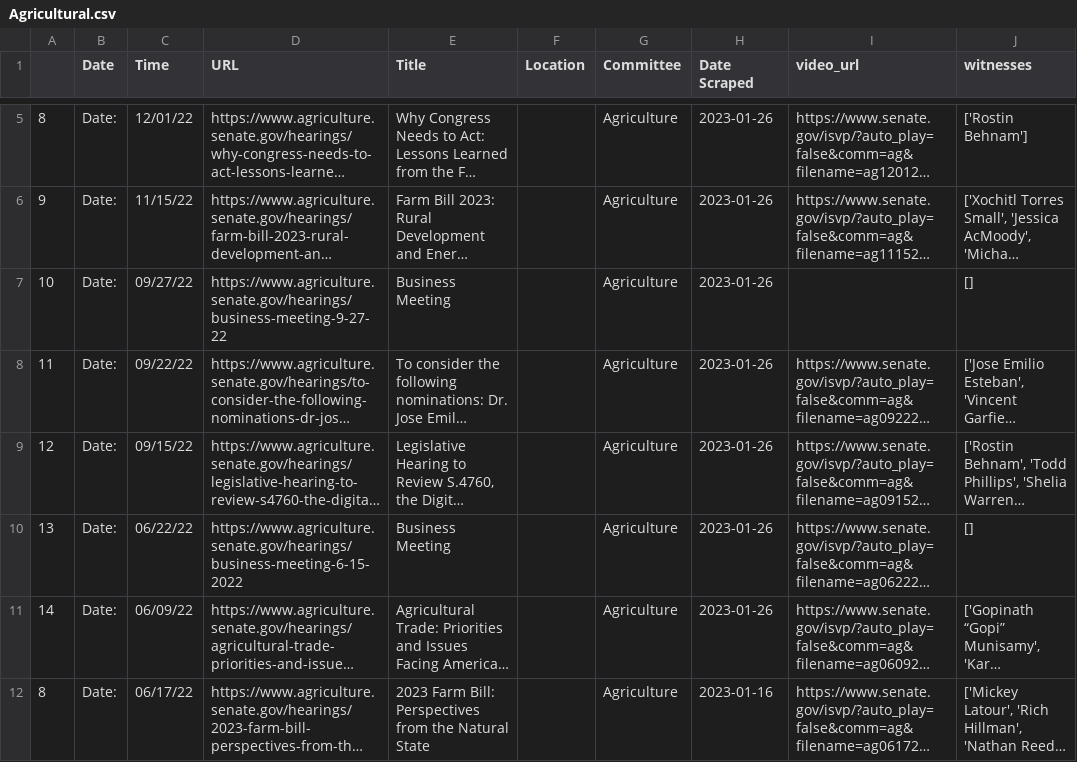
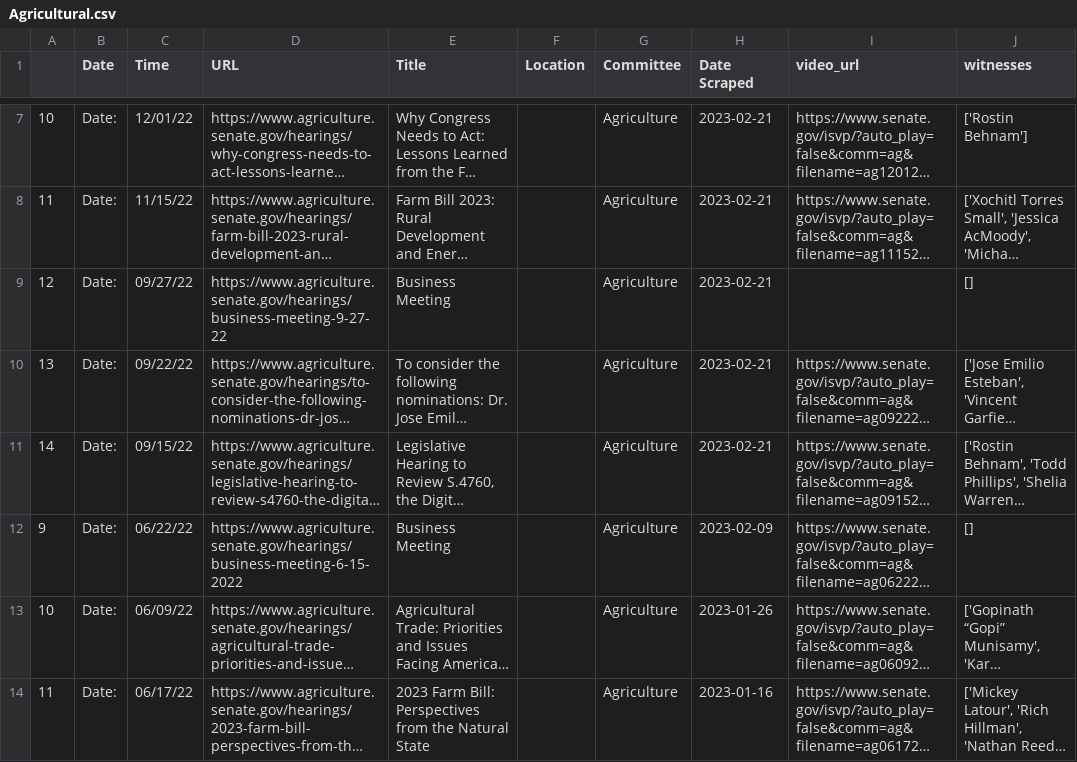
Before and after one commit to Leschonander/SenateVideoScraper, a CSV file: SenateVideoFiles/Agricultural.csv, drawn as a sheet; only a part is shown, gaps mark what is left out; long unchanged cells end in …; addresses are those after the commit; the diff covers the shown part only; the diff names each change by its address in the sheet, - before the commit and + after, or states it on an @@ line.

```diff
--- a/SenateVideoFiles/Agricultural.csv
+++ b/SenateVideoFiles/Agricultural.csv
@@ column A renumbered from row 4 down @@
-H7:H11 (Date Scraped): 2023-01-26
+H7:H11 (Date Scraped): 2023-02-21
-H12 (Date Scraped): 2023-01-26
+H12 (Date Scraped): 2023-02-09
```
Also changed, not shown: 2 added rows and 6 edited cells elsewhere in this file, SenateVideoFiles/Banking.csv, SenateVideoFiles/Budget.csv, 10 other files.
